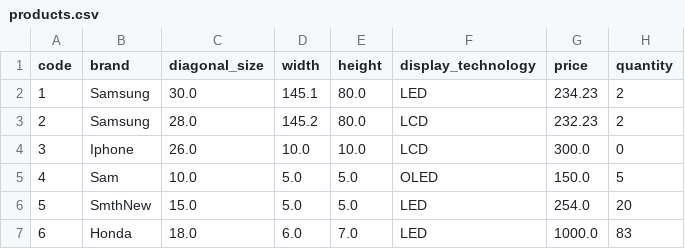
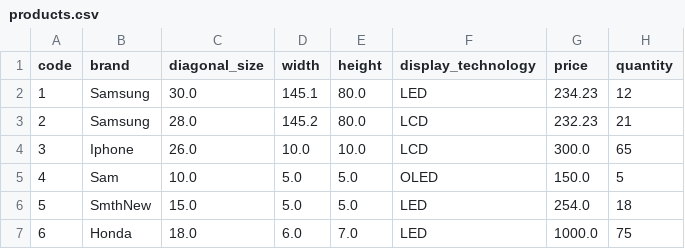
Before and after one commit to VladdHoryn/TestSwingProject, a CSV file: products.csv, drawn as a sheet.

Commit message:
fix: problem with updating Order's products with changing quantity on UI

```diff
--- a/products.csv
+++ b/products.csv
@@ -1,7 +1,7 @@
 code,brand,diagonal_size,width,height,display_technology,price,quantity
-1,Samsung,30.0,145.1,80.0,LED,234.23,2
-2,Samsung,28.0,145.2,80.0,LCD,232.23,2
-3,Iphone,26.0,10.0,10.0,LCD,300.0,0
+1,Samsung,30.0,145.1,80.0,LED,234.23,12
+2,Samsung,28.0,145.2,80.0,LCD,232.23,21
+3,Iphone,26.0,10.0,10.0,LCD,300.0,65
 4,Sam,10.0,5.0,5.0,OLED,150.0,5
-5,SmthNew,15.0,5.0,5.0,LED,254.0,20
-6,Honda,18.0,6.0,7.0,LED,1000.0,83
+5,SmthNew,15.0,5.0,5.0,LED,254.0,18
+6,Honda,18.0,6.0,7.0,LED,1000.0,75
```
Also changed, not shown: orders.csv, 1 other file.
